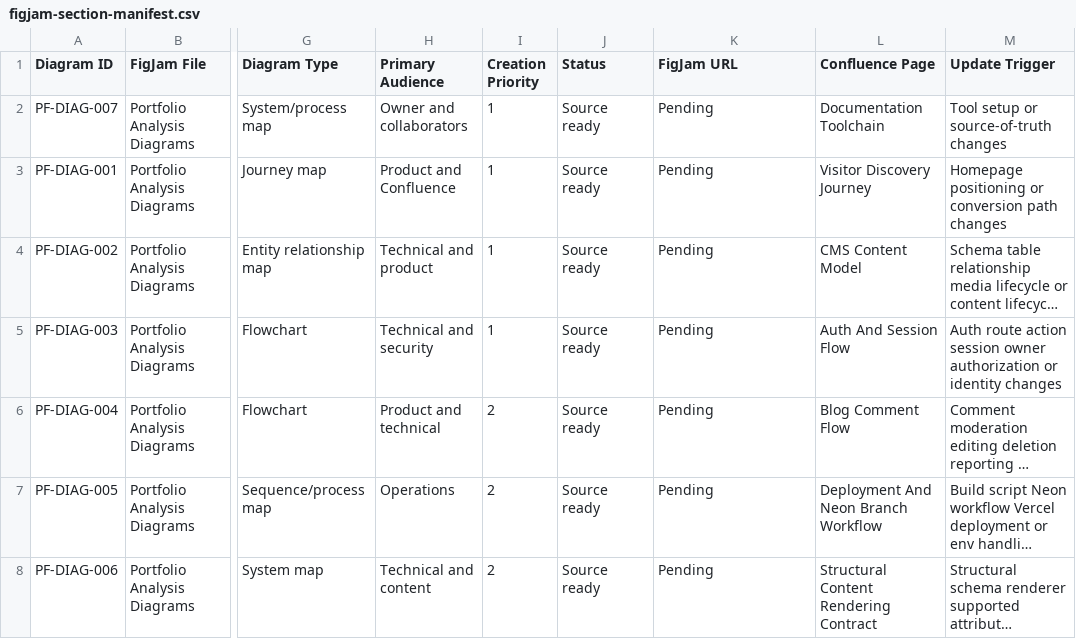
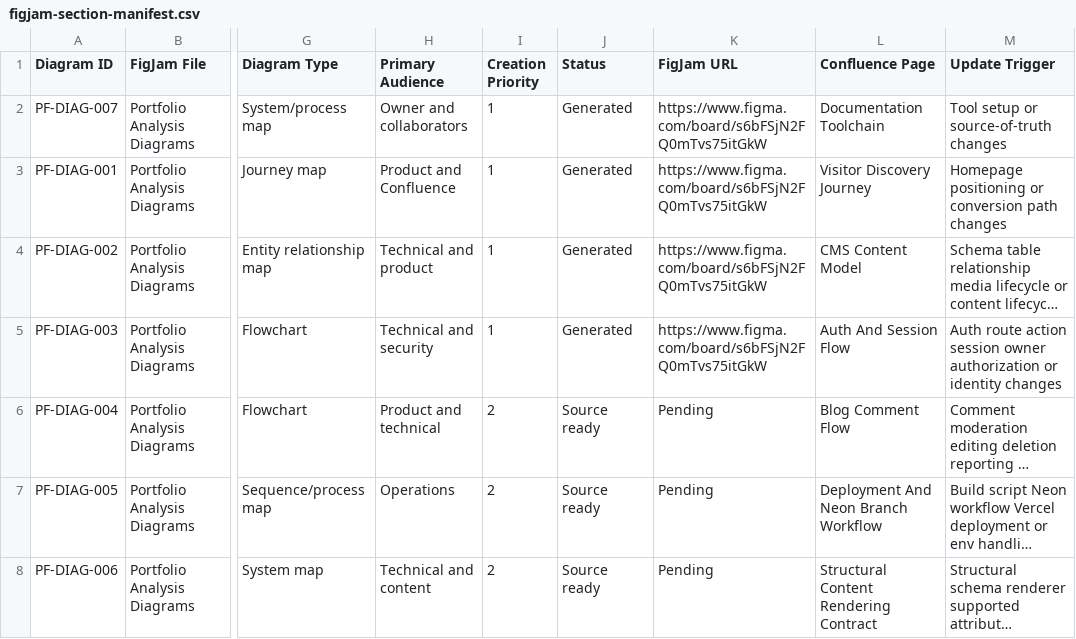
Before and after one commit to TheThouZands/portfolio, a CSV file: analysis/design/figjam-section-manifest.csv, drawn as a sheet; only a part is shown, gaps mark what is left out; long unchanged cells end in …; the diff names each change by its address in the sheet, - before the commit and + after, or states it on an @@ line.

Commit message:
docs(analysis): record first figjam diagram batch [KAN-43]

```diff
--- a/analysis/design/figjam-section-manifest.csv
+++ b/analysis/design/figjam-section-manifest.csv
-J2:J5 (Status): Source ready
+J2:J5 (Status): Generated
-K2:K5 (FigJam URL): Pending
+K2:K5 (FigJam URL): https://www.figma.com/board/s6bFSjN2FQ0mTvs75itGkW
```
Also changed, not shown: 4 other files.
